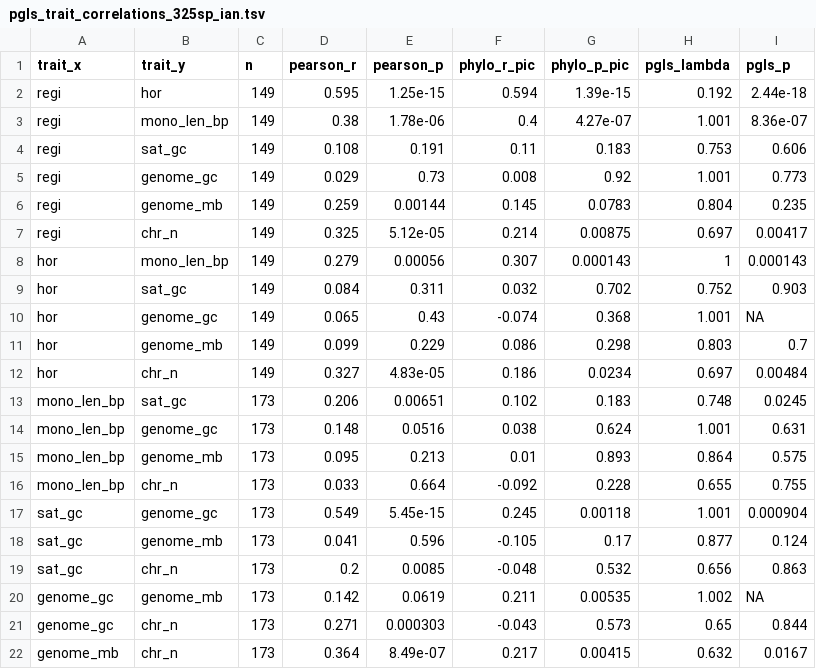
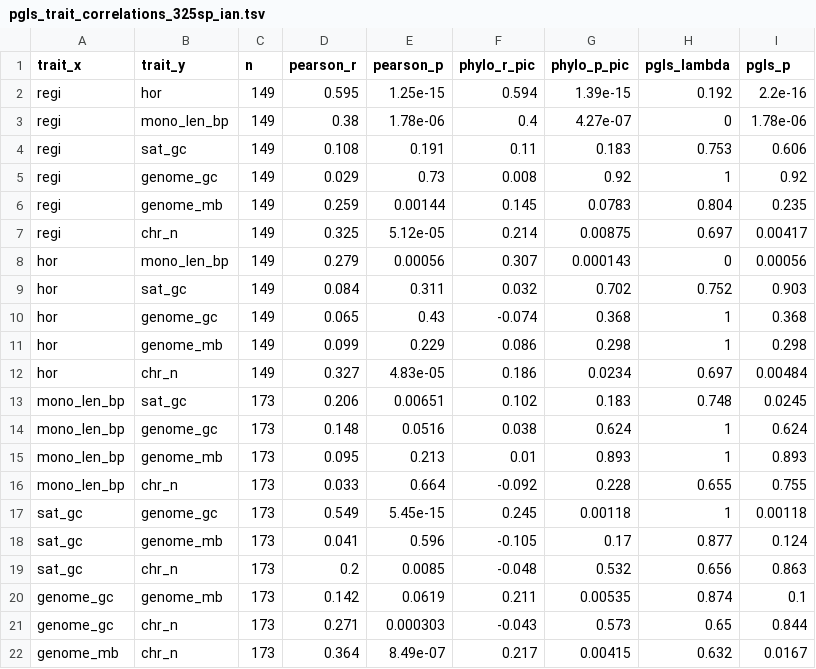
Before and after one commit to jacgonisa/DToL_phylogenomics, a TSV file: 01_species_tree/data/pgls_trait_correlations_325sp_ian.tsv, drawn as a sheet.

```diff
--- a/01_species_tree/data/pgls_trait_correlations_325sp_ian.tsv
+++ b/01_species_tree/data/pgls_trait_correlations_325sp_ian.tsv
@@ -1,21 +1,21 @@
 trait_x	trait_y	n	pearson_r	pearson_p	phylo_r_pic	phylo_p_pic	pgls_lambda	pgls_p
-regi	hor	149	0.595	1.25e-15	0.594	1.39e-15	0.192	2.44e-18
-regi	mono_len_bp	149	0.38	1.78e-06	0.4	4.27e-07	1.001	8.36e-07
+regi	hor	149	0.595	1.25e-15	0.594	1.39e-15	0.192	2.2e-16
+regi	mono_len_bp	149	0.38	1.78e-06	0.4	4.27e-07	0	1.78e-06
 regi	sat_gc	149	0.108	0.191	0.11	0.183	0.753	0.606
-regi	genome_gc	149	0.029	0.73	0.008	0.92	1.001	0.773
+regi	genome_gc	149	0.029	0.73	0.008	0.92	1	0.92
 regi	genome_mb	149	0.259	0.00144	0.145	0.0783	0.804	0.235
 regi	chr_n	149	0.325	5.12e-05	0.214	0.00875	0.697	0.00417
-hor	mono_len_bp	149	0.279	0.00056	0.307	0.000143	1	0.000143
+hor	mono_len_bp	149	0.279	0.00056	0.307	0.000143	0	0.00056
 hor	sat_gc	149	0.084	0.311	0.032	0.702	0.752	0.903
-hor	genome_gc	149	0.065	0.43	-0.074	0.368	1.001	NA
-hor	genome_mb	149	0.099	0.229	0.086	0.298	0.803	0.7
+hor	genome_gc	149	0.065	0.43	-0.074	0.368	1	0.368
+hor	genome_mb	149	0.099	0.229	0.086	0.298	1	0.298
 hor	chr_n	149	0.327	4.83e-05	0.186	0.0234	0.697	0.00484
 mono_len_bp	sat_gc	173	0.206	0.00651	0.102	0.183	0.748	0.0245
-mono_len_bp	genome_gc	173	0.148	0.0516	0.038	0.624	1.001	0.631
-mono_len_bp	genome_mb	173	0.095	0.213	0.01	0.893	0.864	0.575
+mono_len_bp	genome_gc	173	0.148	0.0516	0.038	0.624	1	0.624
+mono_len_bp	genome_mb	173	0.095	0.213	0.01	0.893	1	0.893
 mono_len_bp	chr_n	173	0.033	0.664	-0.092	0.228	0.655	0.755
-sat_gc	genome_gc	173	0.549	5.45e-15	0.245	0.00118	1.001	0.000904
+sat_gc	genome_gc	173	0.549	5.45e-15	0.245	0.00118	1	0.00118
 sat_gc	genome_mb	173	0.041	0.596	-0.105	0.17	0.877	0.124
 sat_gc	chr_n	173	0.2	0.0085	-0.048	0.532	0.656	0.863
-genome_gc	genome_mb	173	0.142	0.0619	0.211	0.00535	1.002	NA
+genome_gc	genome_mb	173	0.142	0.0619	0.211	0.00535	0.874	0.1
 genome_gc	chr_n	173	0.271	0.000303	-0.043	0.573	0.65	0.844
```
Also changed, not shown: 01_species_tree/data/pgls_partial_regi_hor_monomer_ian.tsv, 01_species_tree/data/pgls_partial_regi_hor_monomer_piotr.tsv, 18 other files.
